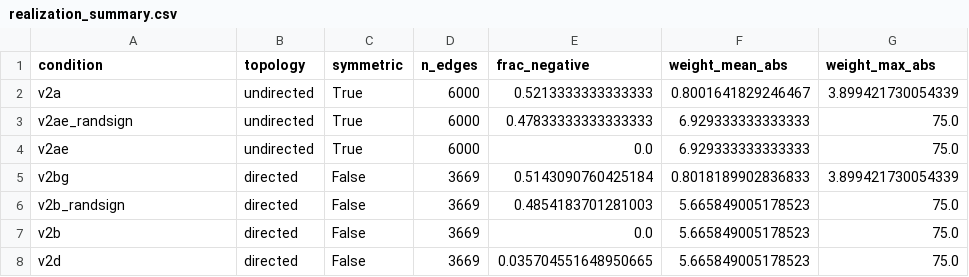
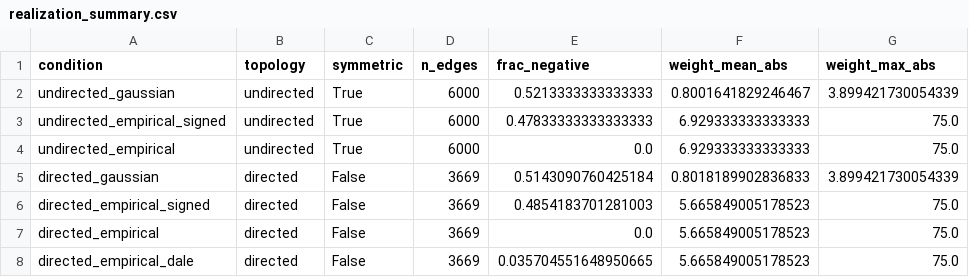
Before and after one commit to mmdt01/cognitive-connectomes, a CSV file: experiments/celegans/analysis/results/realization_summary.csv, drawn as a sheet; only a part is shown; the diff names each change by its address in the sheet, - before the commit and + after, or states it on an @@ line.

```diff
--- a/experiments/celegans/analysis/results/realization_summary.csv
+++ b/experiments/celegans/analysis/results/realization_summary.csv
-A2 (condition): v2a
+A2 (condition): undirected_gaussian
-A3 (condition): v2ae_randsign
+A3 (condition): undirected_empirical_signed
-A4 (condition): v2ae
+A4 (condition): undirected_empirical
-A5 (condition): v2bg
+A5 (condition): directed_gaussian
-A6 (condition): v2b_randsign
+A6 (condition): directed_empirical_signed
-A7 (condition): v2b
+A7 (condition): directed_empirical
-A8 (condition): v2d
+A8 (condition): directed_empirical_dale
```
Also changed, not shown: experiments/celegans/analysis/results/spectral_metrics.csv, 27 other files.
